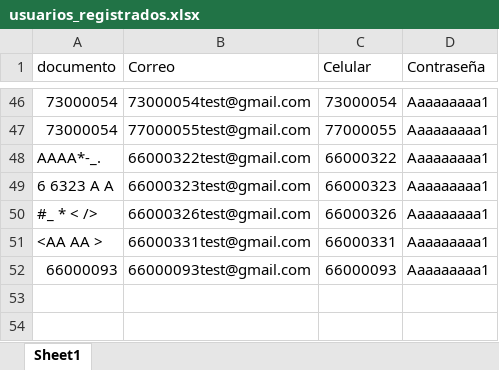
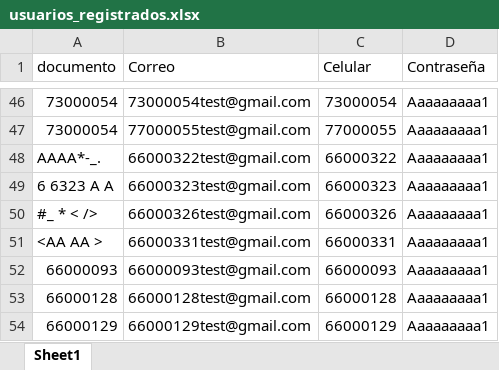
Before and after one commit to reneddc/innova-web-test-automation, an Excel workbook: usuarios_registrados.xlsx, sheet Sheet1, drawn as a sheet; only a part is shown, gaps mark what is left out; values as stored, in another font and other column widths than the file's, no borders; the diff names each change by its address in the sheet, - before the commit and + after, or states it on an @@ line.

```diff
--- a/usuarios_registrados.xlsx (sheet Sheet1)
+++ b/usuarios_registrados.xlsx (sheet Sheet1)
+row 53: 66000128 | 66000128test@gmail.com | 66000128 | Aaaaaaaaa1
+row 54: 66000129 | 66000129test@gmail.com | 66000129 | Aaaaaaaaa1
```
Also changed, not shown: 3 other files.
